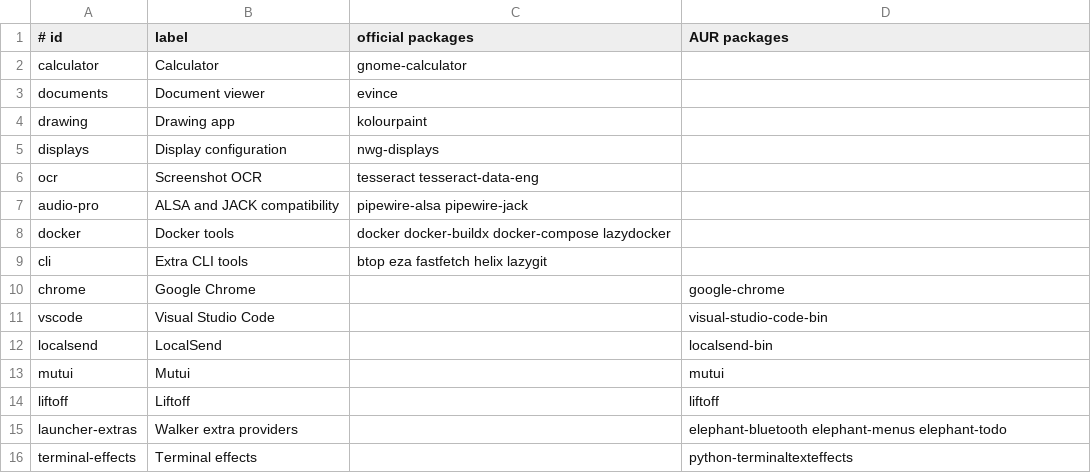
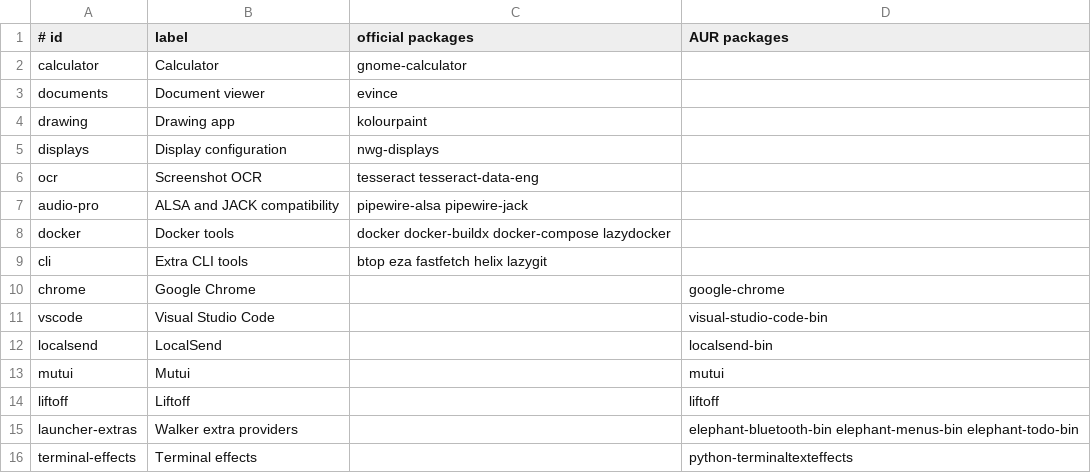
Before and after one commit to notliad/notarchy, a TSV file: packages/options.tsv, drawn as a sheet.

Commit message:
use bin on critical packages

```diff
--- a/packages/options.tsv
+++ b/packages/options.tsv
@@ -14,3 +14,3 @@ mutui|Mutui||mutui
 liftoff|Liftoff||liftoff
-launcher-extras|Walker extra providers||elephant-bluetooth elephant-menus elephant-todo
+launcher-extras|Walker extra providers||elephant-bluetooth-bin elephant-menus-bin elephant-todo-bin
 terminal-effects|Terminal effects||python-terminaltexteffects
```
Also changed, not shown: 5 other files.
